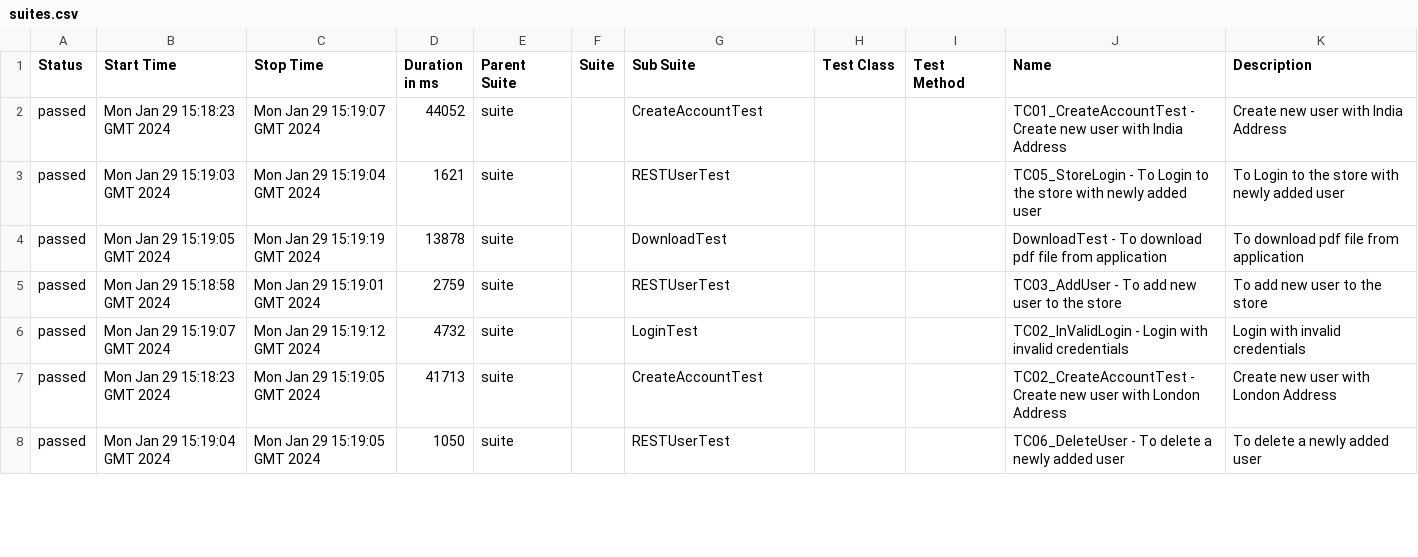
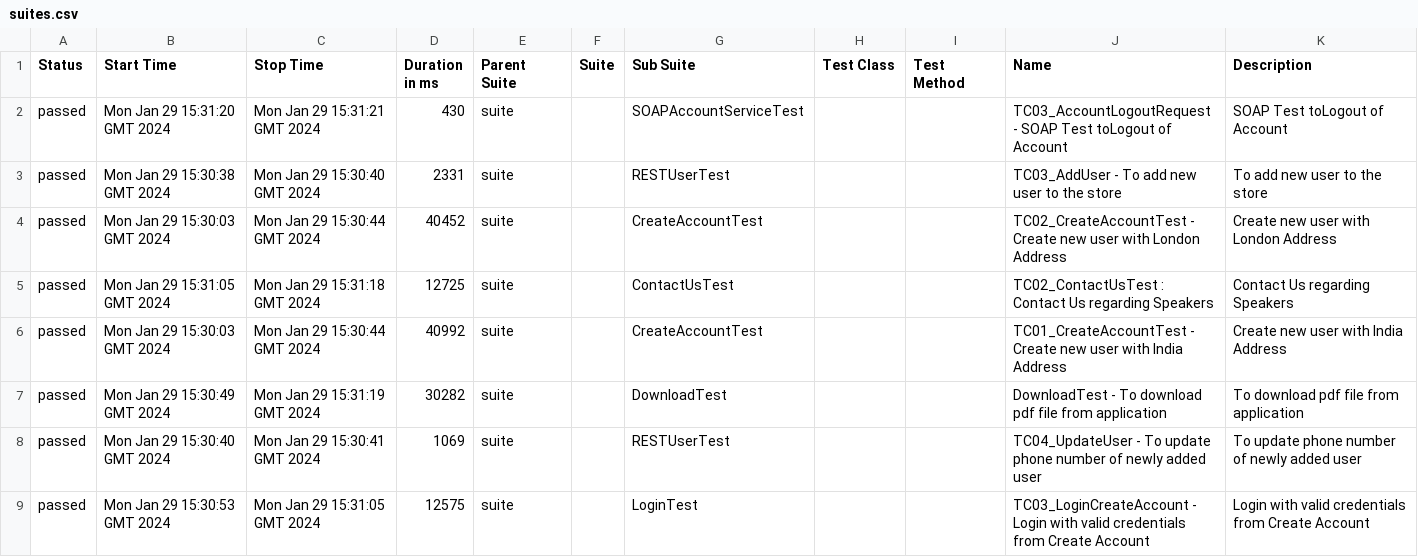
Before and after one commit to VinayKumarBM/playwright-sample-project, a CSV file: 36/data/suites.csv, drawn as a sheet; only a part is shown; the diff covers the shown part only.

```diff
--- a/36/data/suites.csv
+++ b/36/data/suites.csv
@@ -1,8 +1,9 @@
 "Status","Start Time","Stop Time","Duration in ms","Parent Suite","Suite","Sub Suite","Test Class","Test Method","Name","Description"
-"passed","Mon Jan 29 15:18:23 GMT 2024","Mon Jan 29 15:19:07 GMT 2024","44052","suite","","CreateAccountTest","","","TC01_CreateAccountTest - Create new user with India Address","Create new user with India Address"
-"passed","Mon Jan 29 15:19:03 GMT 2024","Mon Jan 29 15:19:04 GMT 2024","1621","suite","","RESTUserTest","","","TC05_StoreLogin - To Login to the store with newly added user","To Login to the store with newly added user"
-"passed","Mon Jan 29 15:19:05 GMT 2024","Mon Jan 29 15:19:19 GMT 2024","13878","suite","","DownloadTest","","","DownloadTest - To download pdf file from application","To download pdf file from application"
-"passed","Mon Jan 29 15:18:58 GMT 2024","Mon Jan 29 15:19:01 GMT 2024","2759","suite","","RESTUserTest","","","TC03_AddUser - To add new user to the store","To add new user to the store"
-"passed","Mon Jan 29 15:19:07 GMT 2024","Mon Jan 29 15:19:12 GMT 2024","4732","suite","","LoginTest","","","TC02_InValidLogin - Login with invalid credentials","Login with invalid credentials"
-"passed","Mon Jan 29 15:18:23 GMT 2024","Mon Jan 29 15:19:05 GMT 2024","41713","suite","","CreateAccountTest","","","TC02_CreateAccountTest - Create new user with London Address","Create new user with London Address"
-"passed","Mon Jan 29 15:19:04 GMT 2024","Mon Jan 29 15:19:05 GMT 2024","1050","suite","","RESTUserTest","","","TC06_DeleteUser - To delete a newly added user","To delete a newly added user"
+"passed","Mon Jan 29 15:31:20 GMT 2024","Mon Jan 29 15:31:21 GMT 2024","430","suite","","SOAPAccountServiceTest","","","TC03_AccountLogoutRequest - SOAP Test toLogout of Account","SOAP Test toLogout of Account"
+"passed","Mon Jan 29 15:30:38 GMT 2024","Mon Jan 29 15:30:40 GMT 2024","2331","suite","","RESTUserTest","","","TC03_AddUser - To add new user to the store","To add new user to the store"
+"passed","Mon Jan 29 15:30:03 GMT 2024","Mon Jan 29 15:30:44 GMT 2024","40452","suite","","CreateAccountTest","","","TC02_CreateAccountTest - Create new user with London Address","Create new user with London Address"
+"passed","Mon Jan 29 15:31:05 GMT 2024","Mon Jan 29 15:31:18 GMT 2024","12725","suite","","ContactUsTest","","","TC02_ContactUsTest : Contact Us regarding Speakers","Contact Us regarding Speakers"
+"passed","Mon Jan 29 15:30:03 GMT 2024","Mon Jan 29 15:30:44 GMT 2024","40992","suite","","CreateAccountTest","","","TC01_CreateAccountTest - Create new user with India Address","Create new user with India Address"
+"passed","Mon Jan 29 15:30:49 GMT 2024","Mon Jan 29 15:31:19 GMT 2024","30282","suite","","DownloadTest","","","DownloadTest - To download pdf file from application","To download pdf file from application"
+"passed","Mon Jan 29 15:30:40 GMT 2024","Mon Jan 29 15:30:41 GMT 2024","1069","suite","","RESTUserTest","","","TC04_UpdateUser - To update phone number of newly added user","To update phone number of newly added user"
+"passed","Mon Jan 29 15:30:53 GMT 2024","Mon Jan 29 15:31:05 GMT 2024","12575","suite","","LoginTest","","","TC03_LoginCreateAccount - Login with valid credentials from Create Account","Login with valid credentials from Create Account"
```
Also changed, not shown: 1 added row, 2 removed rows and 41 edited cells elsewhere in this file, 59 other files.
